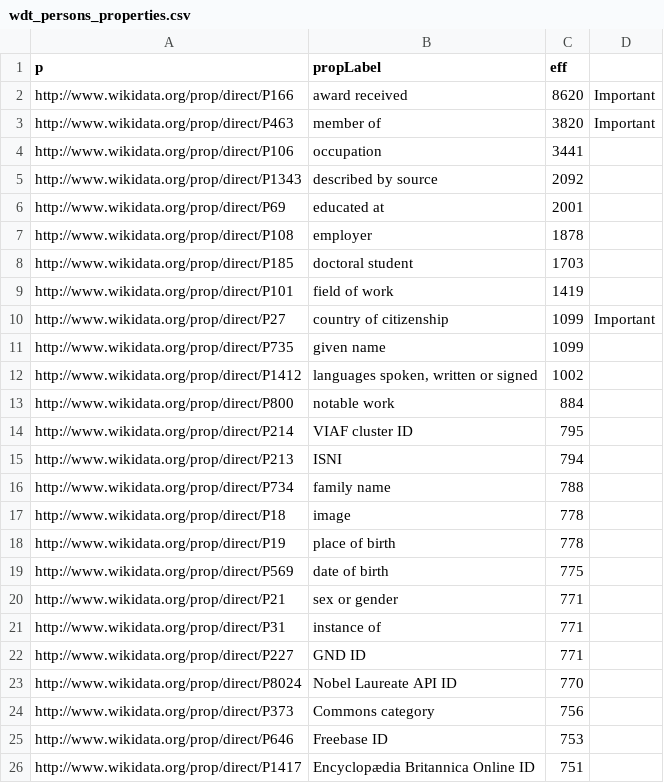
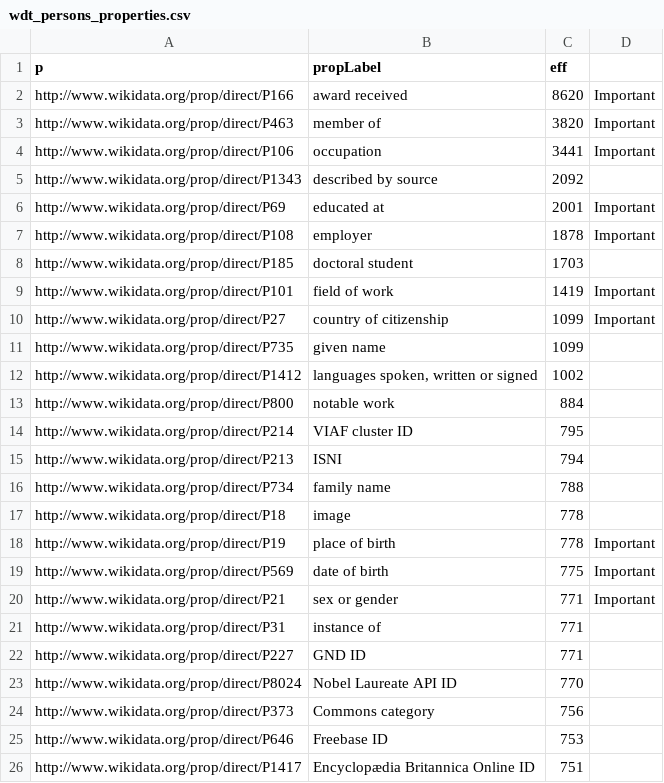
Before and after one commit to VericaD/nobel_laureates_pc, a CSV file: Wikidata/wdt_persons_properties.csv, drawn as a sheet; only a part is shown.

Commit message:
Add files via upload

```diff
--- a/Wikidata/wdt_persons_properties.csv
+++ b/Wikidata/wdt_persons_properties.csv
@@ -3,8 +3,8 @@ http://www.wikidata.org/prop/direct/P166,award received,8620,Important
 http://www.wikidata.org/prop/direct/P463,member of,3820,Important
-http://www.wikidata.org/prop/direct/P106,occupation,3441,
+http://www.wikidata.org/prop/direct/P106,occupation,3441,Important
 http://www.wikidata.org/prop/direct/P1343,described by source,2092,
-http://www.wikidata.org/prop/direct/P69,educated at,2001,
-http://www.wikidata.org/prop/direct/P108,employer,1878,
+http://www.wikidata.org/prop/direct/P69,educated at,2001,Important
+http://www.wikidata.org/prop/direct/P108,employer,1878,Important
 http://www.wikidata.org/prop/direct/P185,doctoral student,1703,
-http://www.wikidata.org/prop/direct/P101,field of work,1419,
+http://www.wikidata.org/prop/direct/P101,field of work,1419,Important
 http://www.wikidata.org/prop/direct/P27,country of citizenship,1099,Important
@@ -17,5 +17,5 @@ http://www.wikidata.org/prop/direct/P734,family name,788,
 http://www.wikidata.org/prop/direct/P18,image,778,
-http://www.wikidata.org/prop/direct/P19,place of birth,778,
-http://www.wikidata.org/prop/direct/P569,date of birth,775,
-http://www.wikidata.org/prop/direct/P21,sex or gender,771,
+http://www.wikidata.org/prop/direct/P19,place of birth,778,Important
+http://www.wikidata.org/prop/direct/P569,date of birth,775,Important
+http://www.wikidata.org/prop/direct/P21,sex or gender,771,Important
 http://www.wikidata.org/prop/direct/P31,instance of,771,
```
